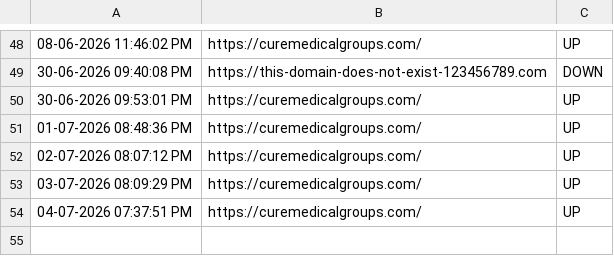
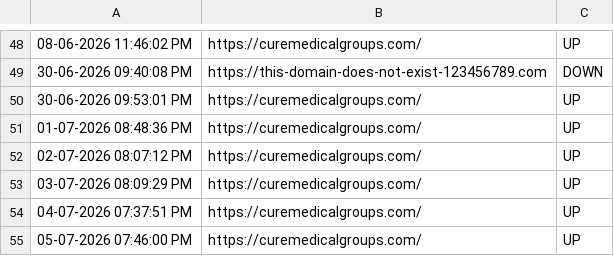
Before and after one commit to tejaswinib-ccs/curemedicalgroups.com_Monitoring, a CSV file: monitoring_log.csv, drawn as a sheet; only a part is shown, gaps mark what is left out.

```diff
--- a/monitoring_log.csv
+++ b/monitoring_log.csv
@@ -54 +54,2 @@
 "04-07-2026 07:37:51 PM","https://curemedicalgroups.com/","UP"
+"05-07-2026 07:46:00 PM","https://curemedicalgroups.com/","UP"
```
Also changed, not shown: 1 other file.
